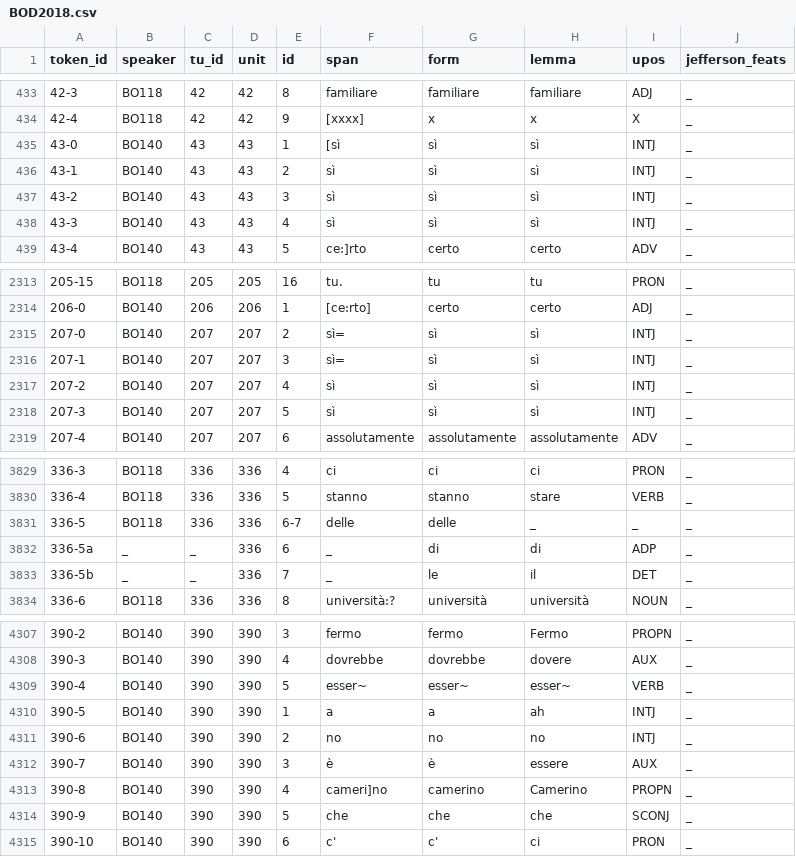
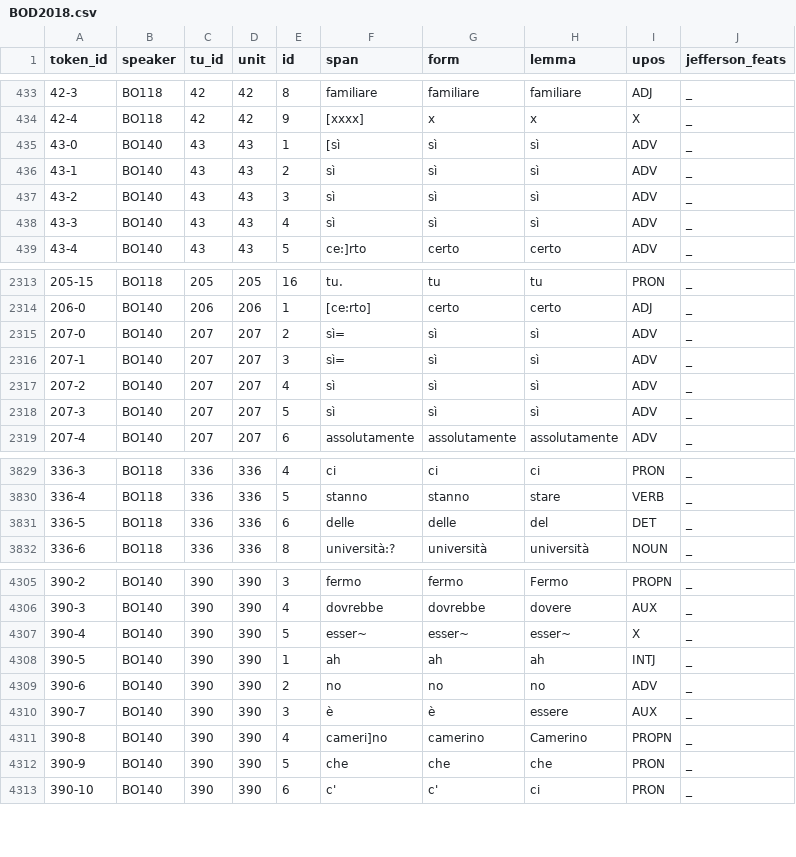
Before and after one commit to KIParla/lemmatization-project, a CSV file: wip/KIP/BOD2018.csv, drawn as a sheet; only a part is shown, gaps mark what is left out; the diff covers the shown part only.

```diff
--- a/wip/KIP/BOD2018.csv
+++ b/wip/KIP/BOD2018.csv
@@ -434,6 +434,6 @@
 42-4,BO118,42,42,9,[xxxx],x,x,X,_
-43-0,BO140,43,43,1,[sì,sì,sì,INTJ,_
-43-1,BO140,43,43,2,sì,sì,sì,INTJ,_
-43-2,BO140,43,43,3,sì,sì,sì,INTJ,_
-43-3,BO140,43,43,4,sì,sì,sì,INTJ,_
+43-0,BO140,43,43,1,[sì,sì,sì,ADV,_
+43-1,BO140,43,43,2,sì,sì,sì,ADV,_
+43-2,BO140,43,43,3,sì,sì,sì,ADV,_
+43-3,BO140,43,43,4,sì,sì,sì,ADV,_
 43-4,BO140,43,43,5,ce:]rto,certo,certo,ADV,_
@@ -2314,6 +2314,6 @@
 206-0,BO140,206,206,1,[ce:rto],certo,certo,ADJ,_
-207-0,BO140,207,207,2,sì=,sì,sì,INTJ,_
-207-1,BO140,207,207,3,sì=,sì,sì,INTJ,_
-207-2,BO140,207,207,4,sì,sì,sì,INTJ,_
-207-3,BO140,207,207,5,sì,sì,sì,INTJ,_
+207-0,BO140,207,207,2,sì=,sì,sì,ADV,_
+207-1,BO140,207,207,3,sì=,sì,sì,ADV,_
+207-2,BO140,207,207,4,sì,sì,sì,ADV,_
+207-3,BO140,207,207,5,sì,sì,sì,ADV,_
 207-4,BO140,207,207,6,assolutamente,assolutamente,assolutamente,ADV,_
@@ -3830,5 +3830,3 @@
 336-4,BO118,336,336,5,stanno,stanno,stare,VERB,_
-336-5,BO118,336,336,6-7,delle,delle,_,_,_
-336-5a,_,_,336,6,_,di,di,ADP,_
-336-5b,_,_,336,7,_,le,il,DET,_
+336-5,BO118,336,336,6,delle,delle,del,DET,_
 336-6,BO118,336,336,8,università:?,università,università,NOUN,_
@@ -4308,8 +4306,8 @@
 390-3,BO140,390,390,4,dovrebbe,dovrebbe,dovere,AUX,_
-390-4,BO140,390,390,5,esser~,esser~,esser~,VERB,_
-390-5,BO140,390,390,1,a,a,ah,INTJ,_
-390-6,BO140,390,390,2,no,no,no,INTJ,_
+390-4,BO140,390,390,5,esser~,esser~,esser~,X,_
+390-5,BO140,390,390,1,ah,ah,ah,INTJ,_
+390-6,BO140,390,390,2,no,no,no,ADV,_
 390-7,BO140,390,390,3,è,è,essere,AUX,_
 390-8,BO140,390,390,4,cameri]no,camerino,Camerino,PROPN,_
-390-9,BO140,390,390,5,che,che,che,SCONJ,_
+390-9,BO140,390,390,5,che,che,che,PRON,_
 390-10,BO140,390,390,6,c',c',ci,PRON,_
```
Also changed, not shown: 140 edited cells elsewhere in this file, wip/KIP/BOA1008.csv, wip/KIP/BOA1009.csv, 4 other files.
